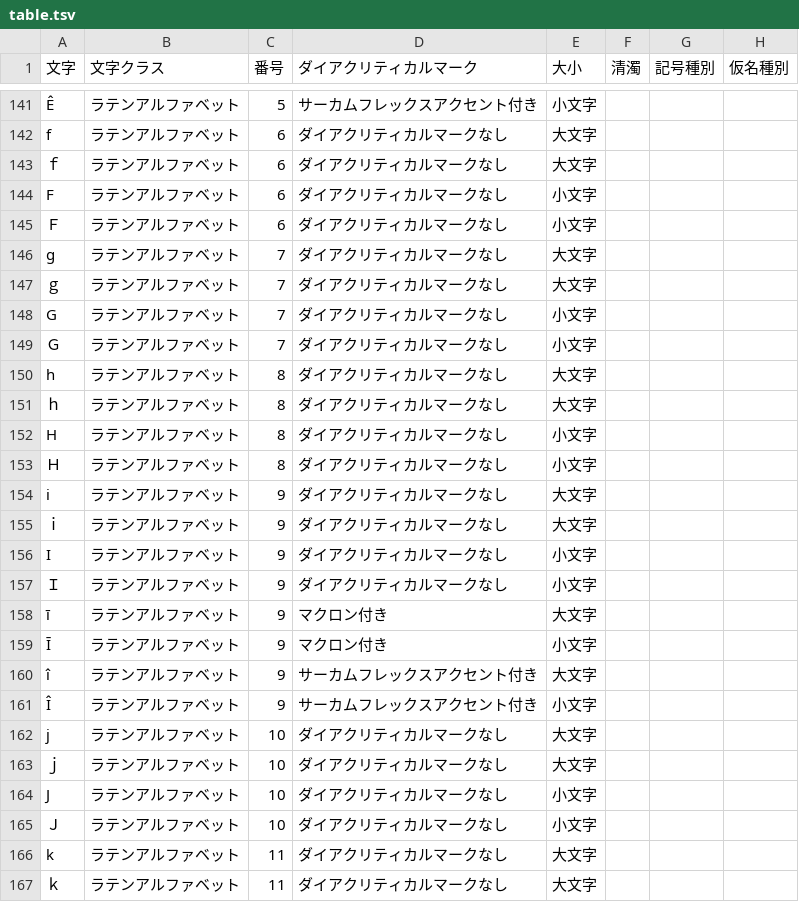
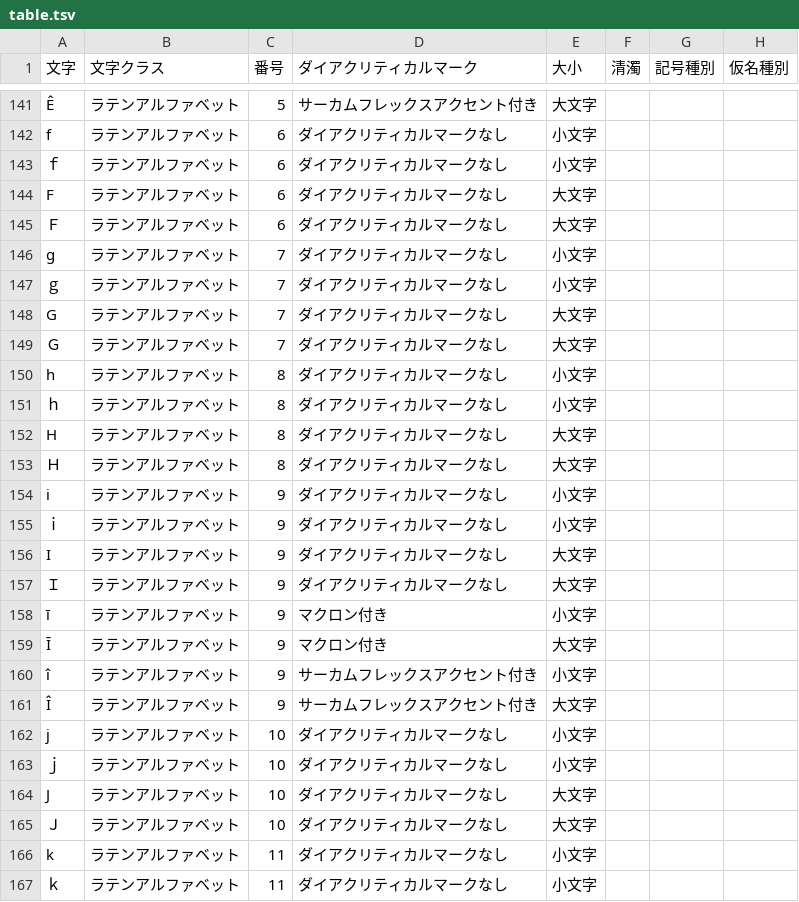
Before and after one commit to shogo82148/jisx4061, a TSV file: table.tsv, drawn as a sheet; only a part is shown, gaps mark what is left out; the diff covers the shown part only; the diff names each change by its address in the sheet, - before the commit and + after, or states it on an @@ line.

```diff
--- a/table.tsv
+++ b/table.tsv
-E141 (大小): 小文字
+E141 (大小): 大文字
-E142:E143 (大小): 大文字
+E142:E143 (大小): 小文字
-E144:E145 (大小): 小文字
+E144:E145 (大小): 大文字
-E146:E147 (大小): 大文字
+E146:E147 (大小): 小文字
-E148:E149 (大小): 小文字
+E148:E149 (大小): 大文字
-E150:E151 (大小): 大文字
+E150:E151 (大小): 小文字
-E152:E153 (大小): 小文字
+E152:E153 (大小): 大文字
-E154:E155 (大小): 大文字
+E154:E155 (大小): 小文字
-E156:E157 (大小): 小文字
+E156:E157 (大小): 大文字
-E158 (大小): 大文字
+E158 (大小): 小文字
-E159 (大小): 小文字
+E159 (大小): 大文字
-E160 (大小): 大文字
+E160 (大小): 小文字
-E161 (大小): 小文字
+E161 (大小): 大文字
-E162:E163 (大小): 大文字
+E162:E163 (大小): 小文字
-E164:E165 (大小): 小文字
+E164:E165 (大小): 大文字
-E166:E167 (大小): 大文字
+E166:E167 (大小): 小文字
```
Also changed, not shown: 97 edited cells elsewhere in this file, 3 other files.
